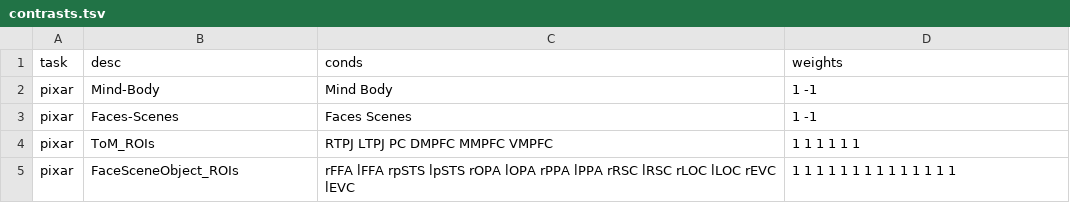
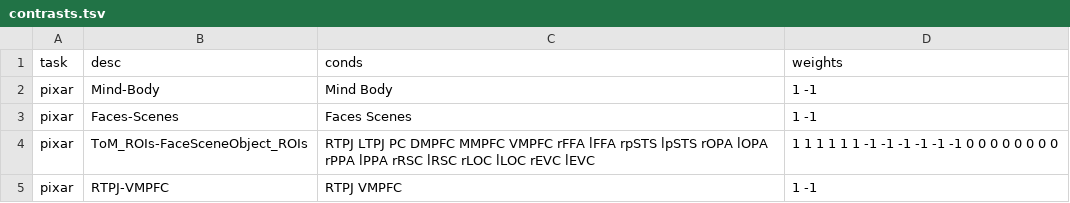
Before and after one commit to hrichardsonlab/fmri-analysis, a TSV file: data/contrast_files/contrasts.tsv, drawn as a sheet.

Commit message:
update contrasts.tsv file

```diff
--- a/data/contrast_files/contrasts.tsv
+++ b/data/contrast_files/contrasts.tsv
@@ -3,3 +3,3 @@ pixar	Mind-Body	Mind Body	1 -1
 pixar	Faces-Scenes	Faces Scenes	1 -1
-pixar	ToM_ROIs	RTPJ LTPJ PC DMPFC MMPFC VMPFC	1 1 1 1 1 1
-pixar	FaceSceneObject_ROIs	rFFA lFFA rpSTS lpSTS rOPA lOPA rPPA lPPA rRSC lRSC rLOC lLOC rEVC lEVC	1 1 1 1 1 1 1 1 1 1 1 1 1 1
+pixar	ToM_ROIs-FaceSceneObject_ROIs	RTPJ LTPJ PC DMPFC MMPFC VMPFC rFFA lFFA rpSTS lpSTS rOPA lOPA rPPA lPPA rRSC lRSC rLOC lLOC rEVC lEVC	1 1 1 1 1 1 -1 -1 -1 -1 -1 -1 0 0 0 0 0 0 0 0
+pixar	RTPJ-VMPFC	RTPJ VMPFC	1 -1
```
